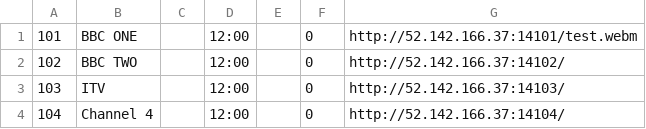
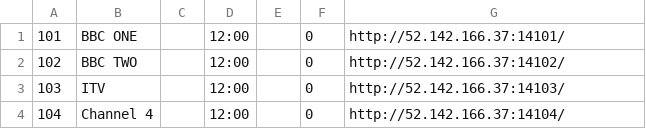
Before and after one commit to enoxplaystar/enoxplaystar.github.io, a CSV file: channels.csv, drawn as a sheet; only a part is shown.

Commit message:
autobuild

```diff
--- a/channels.csv
+++ b/channels.csv
@@ -1,2 +1,2 @@
-101,BBC ONE,,12:00,,0,http://52.142.166.37:14101/test.webm
+101,BBC ONE,,12:00,,0,http://52.142.166.37:14101/
 102,BBC TWO,,12:00,,0,http://52.142.166.37:14102/
```
